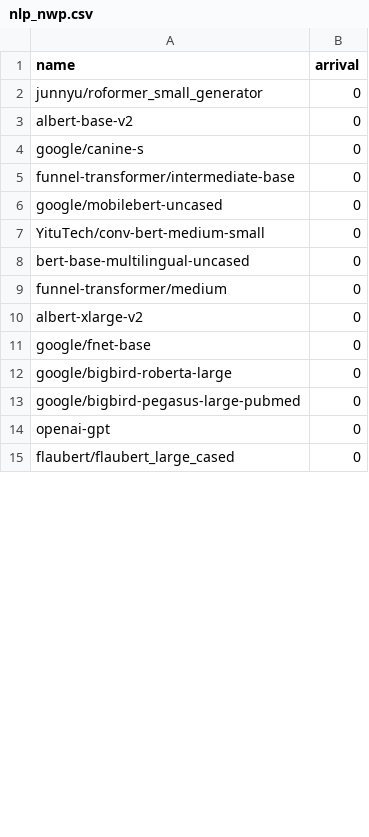
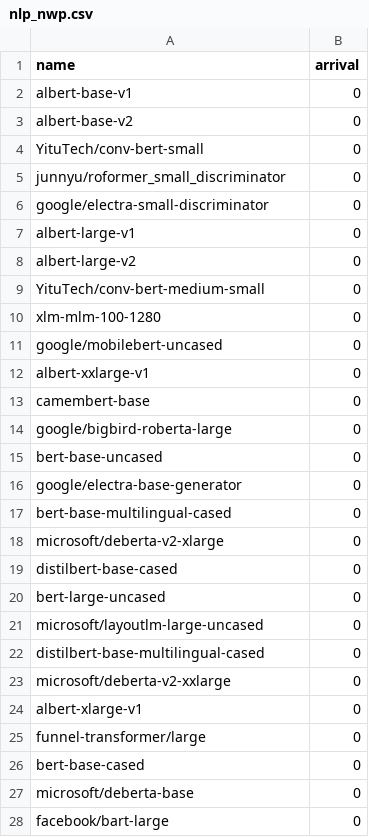
Before and after one commit to SymbioticLab/ModelKeeper, a CSV file: ray_tune/workloads/nlp_nwp.csv, drawn as a sheet; only a part is shown; the diff covers the shown part only.

```diff
--- a/ray_tune/workloads/nlp_nwp.csv
+++ b/ray_tune/workloads/nlp_nwp.csv
@@ -1,15 +1,28 @@
 name,arrival
-junnyu/roformer_small_generator,0
+albert-base-v1,0
 albert-base-v2,0
-google/canine-s,0
-funnel-transformer/intermediate-base,0
+YituTech/conv-bert-small,0
+junnyu/roformer_small_discriminator,0
+google/electra-small-discriminator,0
+albert-large-v1,0
+albert-large-v2,0
+YituTech/conv-bert-medium-small,0
+xlm-mlm-100-1280,0
 google/mobilebert-uncased,0
-YituTech/conv-bert-medium-small,0
-bert-base-multilingual-uncased,0
-funnel-transformer/medium,0
-albert-xlarge-v2,0
-google/fnet-base,0
+albert-xxlarge-v1,0
+camembert-base,0
 google/bigbird-roberta-large,0
-google/bigbird-pegasus-large-pubmed,0
-openai-gpt,0
-flaubert/flaubert_large_cased,0
+bert-base-uncased,0
+google/electra-base-generator,0
+bert-base-multilingual-cased,0
+microsoft/deberta-v2-xlarge,0
+distilbert-base-cased,0
+bert-large-uncased,0
+microsoft/layoutlm-large-uncased,0
+distilbert-base-multilingual-cased,0
+microsoft/deberta-v2-xxlarge,0
+albert-xlarge-v1,0
+funnel-transformer/large,0
+bert-base-cased,0
+microsoft/deberta-base,0
+facebook/bart-large,0
```
Also changed, not shown: 6 added rows, 28 removed rows, 15 moved rows and 5 edited cells elsewhere in this file, 2 other files.
